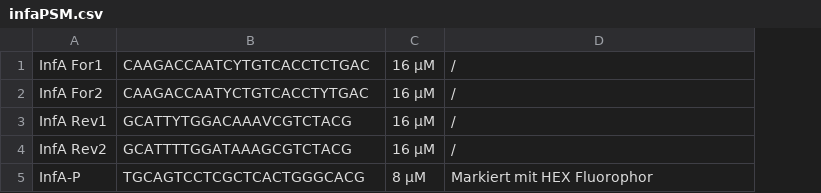
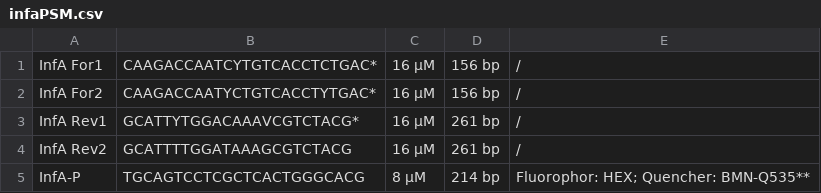
Before and after one commit to JuliusRublack/Bachelor, a CSV file: Bachelor/Bachelor/infaPSM.csv, drawn as a sheet; addresses are those after the commit; the diff names each change by its address in the sheet, - before the commit and + after, or states it on an @@ line.

```diff
--- a/Bachelor/Bachelor/infaPSM.csv
+++ b/Bachelor/Bachelor/infaPSM.csv
+column D, rows 1-5: 156 bp | 156 bp | 261 bp | 261 bp | 214 bp
-B1: CAAGACCAATCYTGTCACCTCTGAC
+B1: CAAGACCAATCYTGTCACCTCTGAC*
-B2: CAAGACCAATYCTGTCACCTYTGAC
+B2: CAAGACCAATYCTGTCACCTYTGAC*
-B3: GCATTYTGGACAAAVCGTCTACG
+B3: GCATTYTGGACAAAVCGTCTACG*
-E5: Markiert mit HEX Fluorophor
+E5: Fluorophor: HEX; Quencher: BMN-Q535**
```
Also changed, not shown: Bachelor/Bachelor/RPAoligo.csv, Bachelor/Bachelor/infbPCR.csv, 13 other files.
